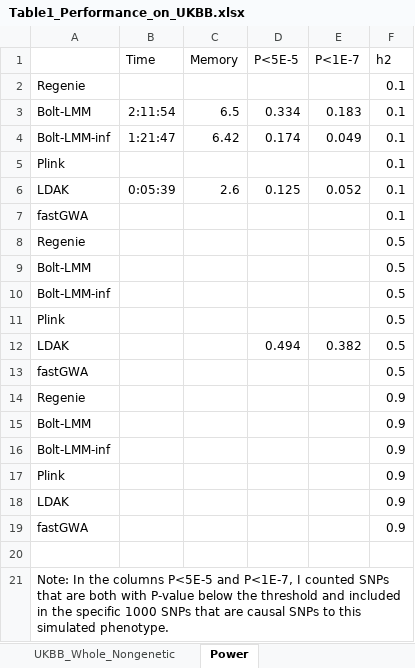
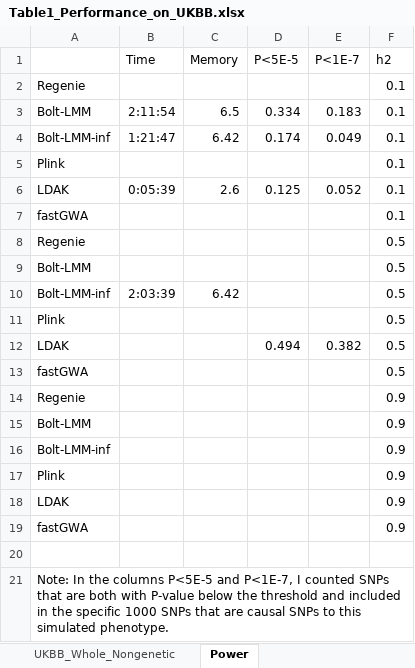
Before and after one commit to KirakiraZLY/An-evaluation-of-software-for-performing-GWAS-mixed-model-association-analysis, an Excel workbook: Tables/Table1_Performance_on_UKBB.xlsx, sheet Power, drawn as a sheet; values as stored, in another font and other column widths than the file's, no borders; the diff names each change by its address in the sheet, - before the commit and + after, or states it on an @@ line.

```diff
--- a/Tables/Table1_Performance_on_UKBB.xlsx (sheet Power)
+++ b/Tables/Table1_Performance_on_UKBB.xlsx (sheet Power)
-B10 (Time): (empty)
+B10 (Time): 2:03:39
-C10 (Memory): (empty)
+C10 (Memory): 6.42
```
Also changed, not shown: 1 other file.
